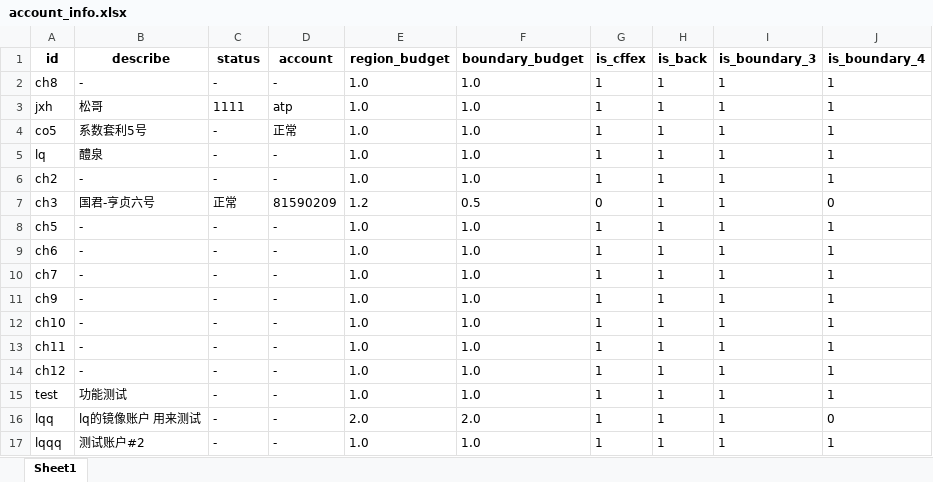
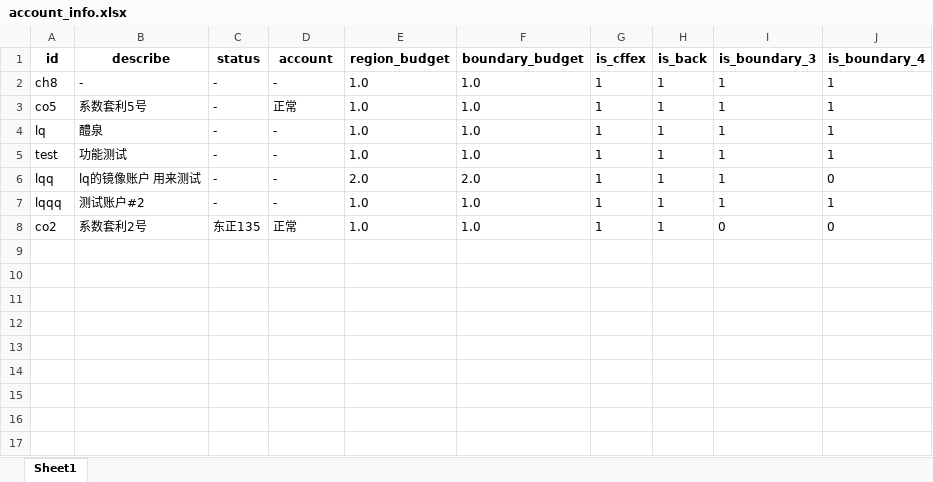
Before and after one commit to qihaiqianqiu/CTA_UI, an Excel workbook: info/account_info.xlsx, sheet Sheet1, drawn as a sheet; values as stored, in another font and other column widths than the file's, no borders; removed rows and columns are numbered as before the commit, all else as after; the diff names each change by its address in the sheet, - before the commit and + after, or states it on an @@ line.

```diff
--- a/info/account_info.xlsx (sheet Sheet1)
+++ b/info/account_info.xlsx (sheet Sheet1)
-row 3: jxh | 松哥 | 1111 | atp | 1.0 | 1.0 | 1 | 1 | 1 | 1
-row 6: ch2 | - | - | - | 1.0 | 1.0 | 1 | 1 | 1 | 1
-row 7: ch3 | 国君-亨贞六号 | 正常 | 81590209 | 1.2 | 0.5 | 0 | 1 | 1 | 0
-row 8: ch5 | - | - | - | 1.0 | 1.0 | 1 | 1 | 1 | 1
-row 9: ch6 | - | - | - | 1.0 | 1.0 | 1 | 1 | 1 | 1
-row 10: ch7 | - | - | - | 1.0 | 1.0 | 1 | 1 | 1 | 1
-row 11: ch9 | - | - | - | 1.0 | 1.0 | 1 | 1 | 1 | 1
-row 12: ch10 | - | - | - | 1.0 | 1.0 | 1 | 1 | 1 | 1
-row 13: ch11 | - | - | - | 1.0 | 1.0 | 1 | 1 | 1 | 1
-row 14: ch12 | - | - | - | 1.0 | 1.0 | 1 | 1 | 1 | 1
+row 8: co2 | 系数套利2号 | 东正135 | 正常 | 1.0 | 1.0 | 1 | 1 | 0 | 0
```
Also changed, not shown: info/region_info.xlsx, 10 other files.
